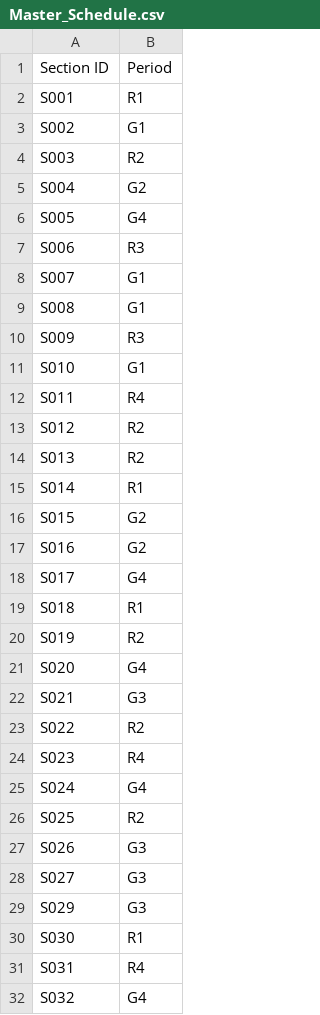
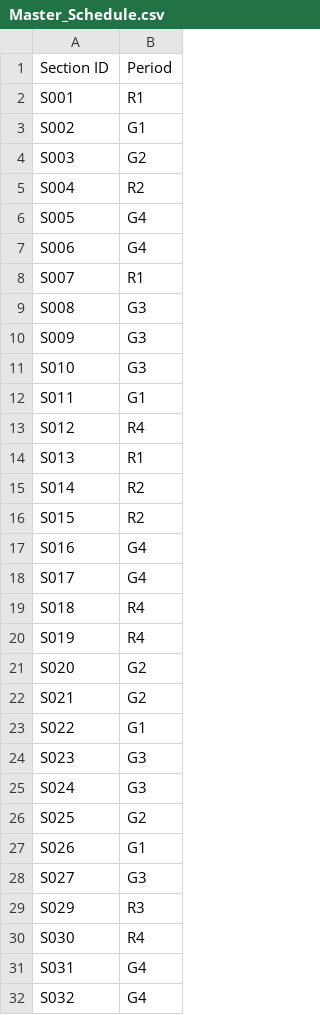
Before and after one commit to brettenf-UW/Demo-3, a CSV file: output/Master_Schedule.csv, drawn as a sheet; only a part is shown; the diff covers the shown part only.

```diff
--- a/output/Master_Schedule.csv
+++ b/output/Master_Schedule.csv
@@ -3,30 +3,30 @@ S001,R1
 S002,G1
-S003,R2
-S004,G2
+S003,G2
+S004,R2
 S005,G4
-S006,R3
-S007,G1
-S008,G1
-S009,R3
-S010,G1
-S011,R4
-S012,R2
-S013,R2
-S014,R1
-S015,G2
-S016,G2
+S006,G4
+S007,R1
+S008,G3
+S009,G3
+S010,G3
+S011,G1
+S012,R4
+S013,R1
+S014,R2
+S015,R2
+S016,G4
 S017,G4
-S018,R1
-S019,R2
-S020,G4
-S021,G3
-S022,R2
-S023,R4
-S024,G4
-S025,R2
-S026,G3
+S018,R4
+S019,R4
+S020,G2
+S021,G2
+S022,G1
+S023,G3
+S024,G3
+S025,G2
+S026,G1
 S027,G3
-S029,G3
-S030,R1
-S031,R4
+S029,R3
+S030,R4
+S031,G4
 S032,G4
```
Also changed, not shown: 2 removed rows and 74 edited cells elsewhere in this file, input/Sections_Information.backup.csv, input/Student_Info.csv, 10 other files.
